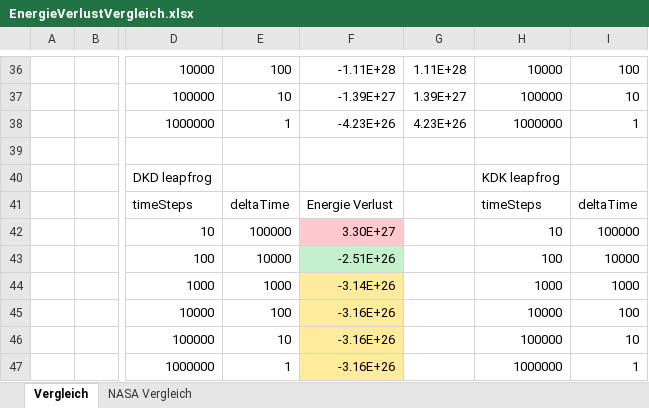
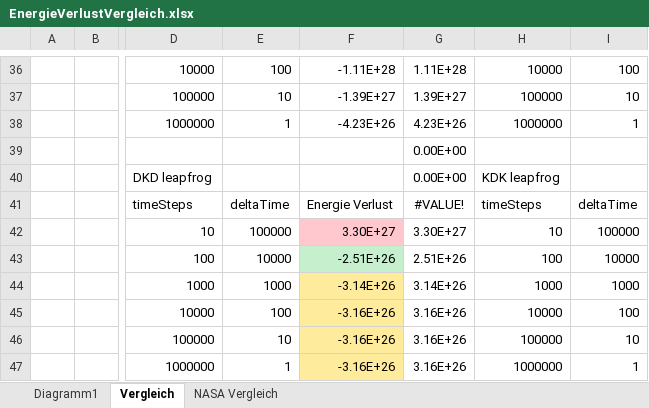
Before and after one commit to Philip-Spaeth/AstroGensis1.0, an Excel workbook: Doku/EnergieVerlustVergleich.xlsx, sheet Vergleich, drawn as a sheet; only a part is shown, gaps mark what is left out; values as stored, in another font and other column widths than the file's, no borders; charts and pictures and conditional formats not drawn; the diff names each change by its address in the sheet, - before the commit and + after, or states it on an @@ line.

Commit message:
energie verlust in doku fertig

```diff
--- a/Doku/EnergieVerlustVergleich.xlsx (sheet Vergleich)
+++ b/Doku/EnergieVerlustVergleich.xlsx (sheet Vergleich)
+sheet tab: Diagramm1
-G39:G40: (empty)
+G39:G40: 0.00E+00
-G41: (empty)
+G41: #VALUE!
-G42: (empty)
+G42: 3.30E+27
-G43: (empty)
+G43: 2.51E+26
-G44: (empty)
+G44: 3.14E+26
-G45:G47: (empty)
+G45:G47: 3.16E+26
```
Also changed, not shown: charts or pictures, 1 other file.
